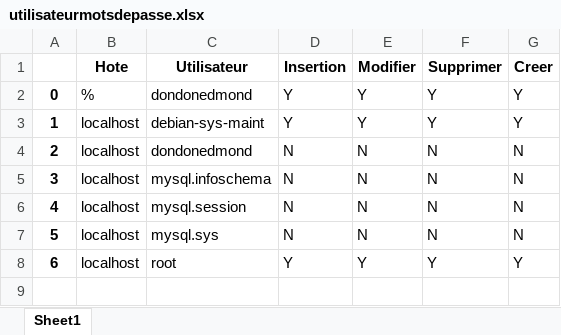
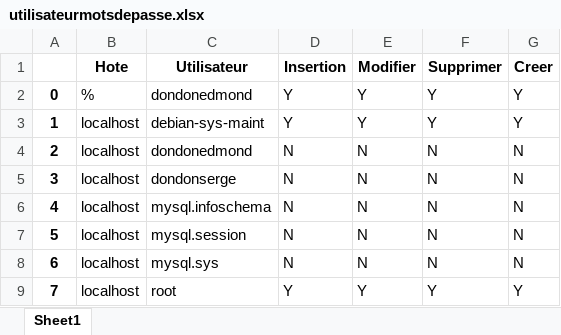
Before and after one commit to dondonedmond82/kolongo, an Excel workbook: data/utilisateurmotsdepasse.xlsx, sheet Sheet1, drawn as a sheet; values as stored, in another font and other column widths than the file's, no borders; addresses are those after the commit; the diff names each change by its address in the sheet, - before the commit and + after, or states it on an @@ line.

```diff
--- a/data/utilisateurmotsdepasse.xlsx (sheet Sheet1)
+++ b/data/utilisateurmotsdepasse.xlsx (sheet Sheet1)
+row 5: 3 | localhost | dondonserge | N | N | N | N
@@ column A renumbered from row 6 down @@
```
Also changed, not shown: data/distribution.xlsx, data/importation.xlsx, 9 other files.
